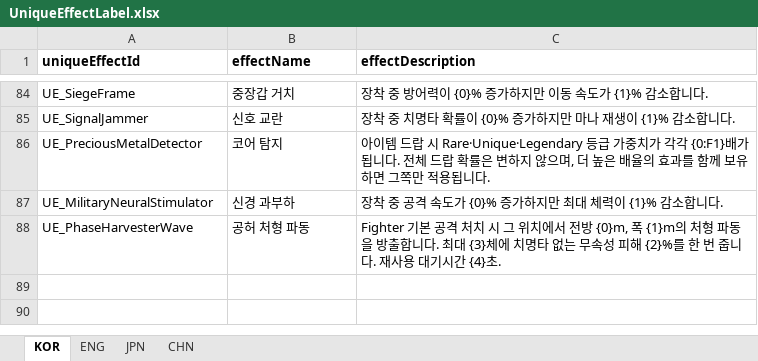
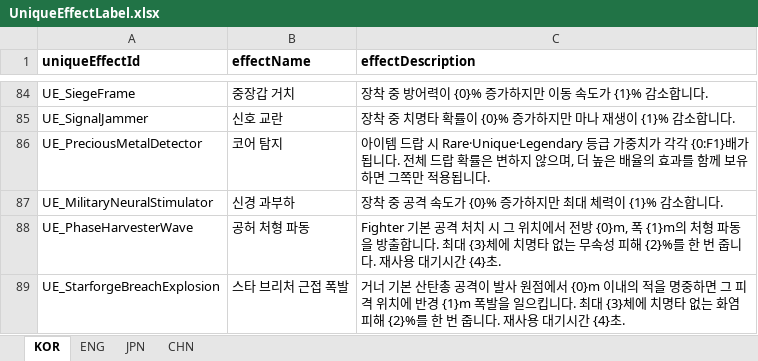
Before and after one commit to jolab4723/Project2, an Excel workbook: Assets/Resources/DataFiles/ItemData/1. ExcelFile/UniqueEffectLabel.xlsx, sheet KOR, drawn as a sheet; only a part is shown, gaps mark what is left out; values as stored, in another font and other column widths than the file's, no borders; the diff names each change by its address in the sheet, - before the commit and + after, or states it on an @@ line.

```diff
--- a/Assets/Resources/DataFiles/ItemData/1. ExcelFile/UniqueEffectLabel.xlsx (sheet KOR)
+++ b/Assets/Resources/DataFiles/ItemData/1. ExcelFile/UniqueEffectLabel.xlsx (sheet KOR)
+row 89: UE_StarforgeBreachExplosion | 스타 브리처 근접 폭발 | 거너 기본 산탄총 공격이 발사 원점에서 {0}m 이내의 적을 명중하면 그 피격 위치에 반경 {1}m 폭발을 일으킵니다. 최대 {3}체에 치명타 없는 화염 피해 {2}%를 한 번 줍니다. 재사용 대기시간 {4}초.
```
Also changed, not shown: sheet CHN, sheet ENG, sheet JPN, Assets/Resources/DataFiles/ItemData/1. ExcelFile/ItemDataTable.xlsx, Assets/Resources/DataFiles/ItemData/1. ExcelFile/UniqueEffectTable.xlsx, 21 other files.
